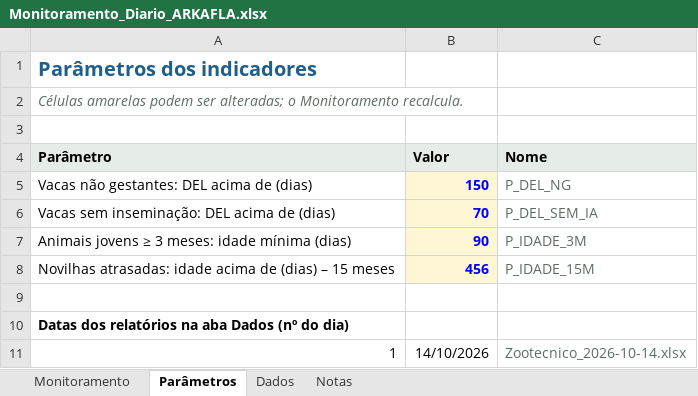
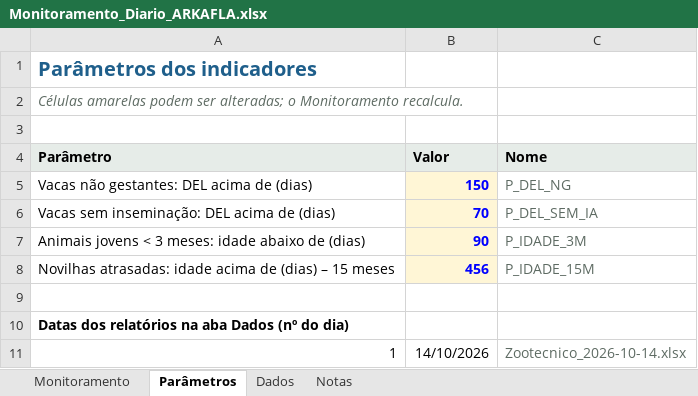
Before and after one commit to helem130516-ux/arkafla, an Excel workbook: monitoramento/Monitoramento_Diario_ARKAFLA.xlsx, sheet Parâmetros, drawn as a sheet; values as stored, in another font and other column widths than the file's, no borders; the diff names each change by its address in the sheet, - before the commit and + after, or states it on an @@ line.

```diff
--- a/monitoramento/Monitoramento_Diario_ARKAFLA.xlsx (sheet Parâmetros)
+++ b/monitoramento/Monitoramento_Diario_ARKAFLA.xlsx (sheet Parâmetros)
-A7 (Parâmetro): Animais jovens ≥ 3 meses: idade mínima (dias)
+A7 (Parâmetro): Animais jovens < 3 meses: idade abaixo de (dias)
```
Also changed, not shown: sheet Monitoramento, sheet Notas, sheet Dados, formulas that keep their value, 4 other files.
